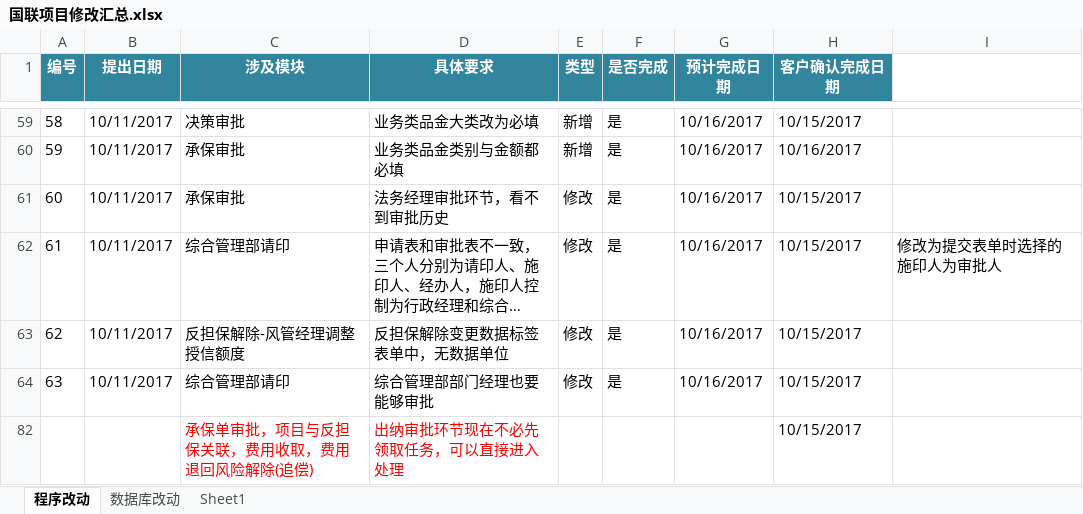
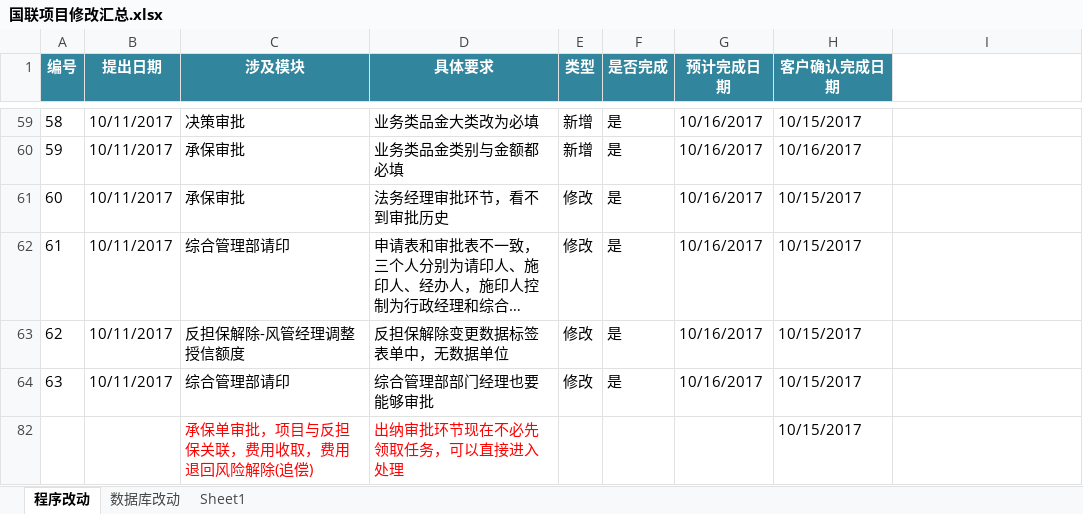
Before and after one commit to lokamir/lhdb, an Excel workbook: 国联项目修改汇总.xlsx, sheet 程序改动, drawn as a sheet; only a part is shown, gaps mark what is left out; long unchanged cells end in …; values as stored, in another font and other column widths than the file's, no borders; conditional formats not drawn; the diff names each change by its address in the sheet, - before the commit and + after, or states it on an @@ line.

```diff
--- a/国联项目修改汇总.xlsx (sheet 程序改动)
+++ b/国联项目修改汇总.xlsx (sheet 程序改动)
-I62: 修改为提交表单时选择的施印人为审批人
+I62: (empty)
```
Also changed, not shown: sheet 数据库改动, 2 other files.
